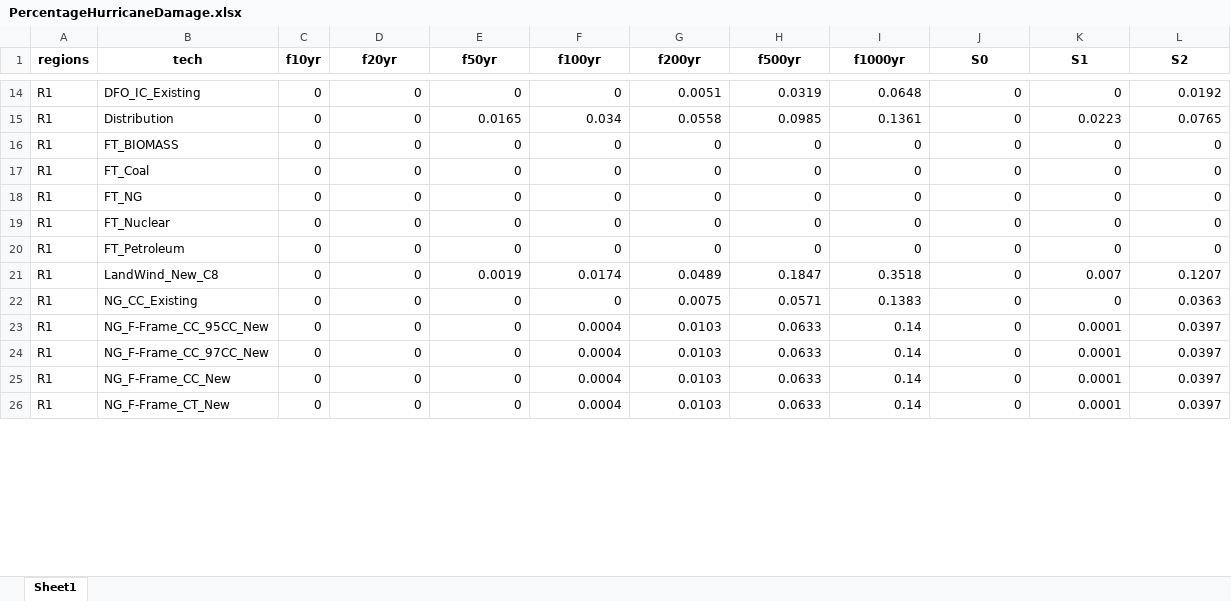
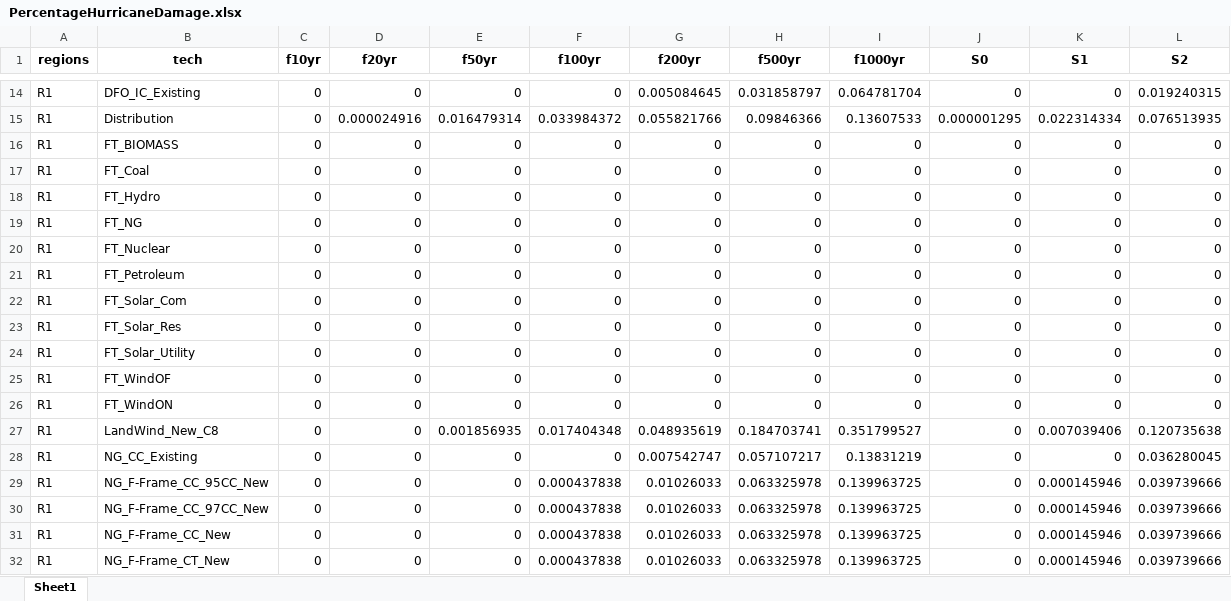
Before and after one commit to vaduraes/TemoaHurricane_V2, an Excel workbook: TemoaStochastic/WriteStochasticFiles/InputData/PercentageHurricaneDamage.xlsx, sheet Sheet1, drawn as a sheet; only a part is shown, gaps mark what is left out; values as stored, in another font and other column widths than the file's, no borders; removed rows and columns are numbered as before the commit, all else as after; the diff covers the shown part only; the diff names each change by its address in the sheet, - before the commit and + after, or states it on an @@ line.

```diff
--- a/TemoaStochastic/WriteStochasticFiles/InputData/PercentageHurricaneDamage.xlsx (sheet Sheet1)
+++ b/TemoaStochastic/WriteStochasticFiles/InputData/PercentageHurricaneDamage.xlsx (sheet Sheet1)
-G14 (f200yr): 0.0051
+G14 (f200yr): 0.005084645
-H14 (f500yr): 0.0319
+H14 (f500yr): 0.031858797
-I14 (f1000yr): 0.0648
+I14 (f1000yr): 0.064781704
-L14 (S2): 0.0192
+L14 (S2): 0.019240315
-row 15: R1 | Distribution | 0 | 0 | 0.0165 | 0.034 | 0.0558 | 0.0985 | 0.1361 | 0 | 0.0223 | 0.0765
+row 15: R1 | Distribution | 0 | 0.000024916 | 0.016479314 | 0.033984372 | 0.055821766 | 0.09846366 | 0.13607533 | 0.000001295 | 0.022314334 | 0.076513935
+row 18: R1 | FT_Hydro | 0 | 0 | 0 | 0 | 0 | 0 | 0 | 0 | 0 | 0
+row 22: R1 | FT_Solar_Com | 0 | 0 | 0 | 0 | 0 | 0 | 0 | 0 | 0 | 0
+row 23: R1 | FT_Solar_Res | 0 | 0 | 0 | 0 | 0 | 0 | 0 | 0 | 0 | 0
+row 24: R1 | FT_Solar_Utility | 0 | 0 | 0 | 0 | 0 | 0 | 0 | 0 | 0 | 0
+row 25: R1 | FT_WindOF | 0 | 0 | 0 | 0 | 0 | 0 | 0 | 0 | 0 | 0
+row 26: R1 | FT_WindON | 0 | 0 | 0 | 0 | 0 | 0 | 0 | 0 | 0 | 0
-E27 (f50yr): 0.0019
+E27 (f50yr): 0.001856935
-F27 (f100yr): 0.0174
+F27 (f100yr): 0.017404348
-G27 (f200yr): 0.0489
+G27 (f200yr): 0.048935619
-H27 (f500yr): 0.1847
+H27 (f500yr): 0.184703741
-I27 (f1000yr): 0.3518
+I27 (f1000yr): 0.351799527
-K27 (S1): 0.007
+K27 (S1): 0.007039406
-L27 (S2): 0.1207
+L27 (S2): 0.120735638
-G28 (f200yr): 0.0075
+G28 (f200yr): 0.007542747
-H28 (f500yr): 0.0571
+H28 (f500yr): 0.057107217
-I28 (f1000yr): 0.1383
+I28 (f1000yr): 0.13831219
-L28 (S2): 0.0363
+L28 (S2): 0.036280045
-F29:F32 (f100yr): 0.0004
+F29:F32 (f100yr): 0.000437838
-G29:G32 (f200yr): 0.0103
+G29:G32 (f200yr): 0.01026033
-H29:H32 (f500yr): 0.0633
+H29:H32 (f500yr): 0.063325978
-I29:I32 (f1000yr): 0.14
+I29:I32 (f1000yr): 0.139963725
-K29:K32 (S1): 0.0001
+K29:K32 (S1): 0.000145946
-L29:L32 (S2): 0.0397
+L29:L32 (S2): 0.039739666
```
Also changed, not shown: 40 added rows, 28 removed rows and 226 edited cells elsewhere in this sheet, TemoaStochastic/WriteStochasticFiles/InputData/ProbabilityEachScenario.xlsx, 7 other files.
